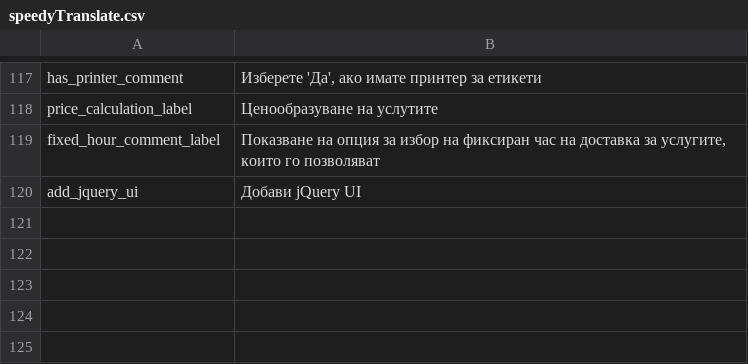
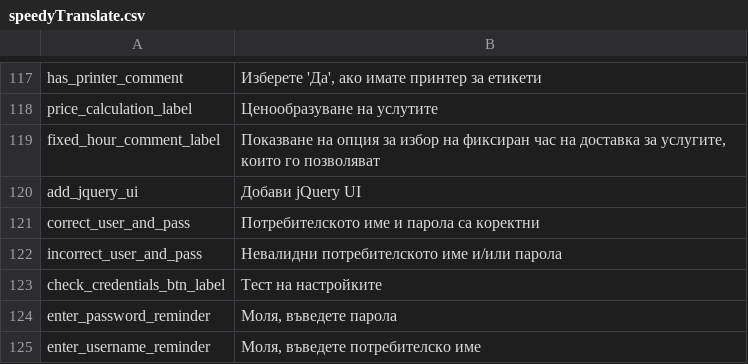
Before and after one commit to Vassy/vassybg-speedy-magento, a CSV file: app/locale/bg_BG/speedyTranslate.csv, drawn as a sheet; only a part is shown, gaps mark what is left out; the diff names each change by its address in the sheet, - before the commit and + after, or states it on an @@ line.

Commit message:
Added check settings functionality. Fixed wrong messages when canceling bol.

```diff
--- a/app/locale/bg_BG/speedyTranslate.csv
+++ b/app/locale/bg_BG/speedyTranslate.csv
+row 121: correct_user_and_pass | Потребителското име и парола са коректни
+row 122: incorrect_user_and_pass | Невалидни потребителското име и/или парола
+row 123: check_credentials_btn_label | Тест на настройките
+row 124: enter_password_reminder | Моля, въведете парола
+row 125: enter_username_reminder | Моля, въведете потребителско име
```
Also changed, not shown: app/locale/en_US/speedyTranslate.csv, 12 other files.
